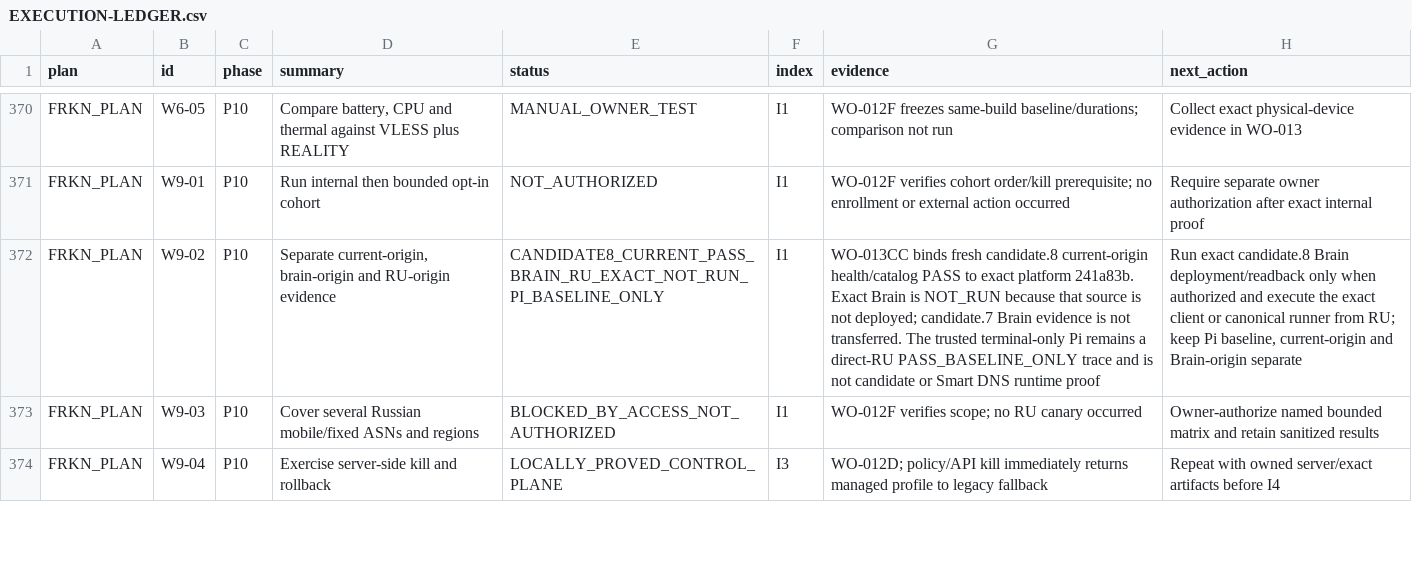
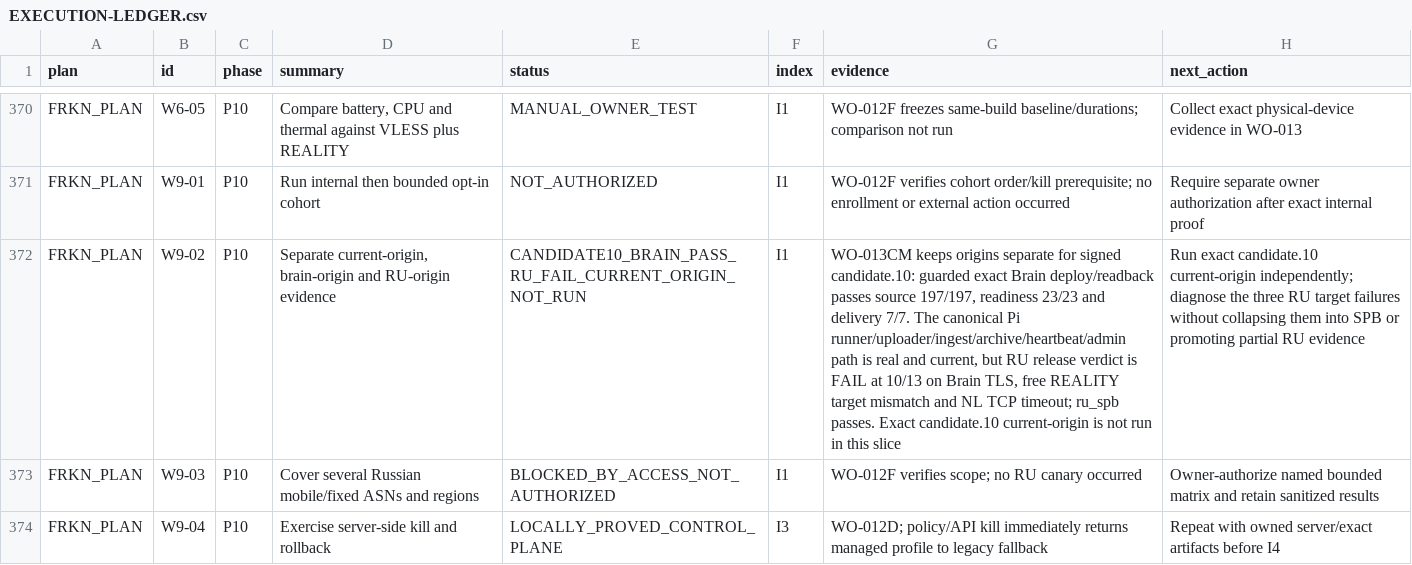
Before and after one commit to Kiwunaka/portal, a CSV file: docs/developer/work-orders/2026-08-21--release-1.2.0-megaplan/EXECUTION-LEDGER.csv, drawn as a sheet; only a part is shown, gaps mark what is left out; the diff covers the shown part only; the diff names each change by its address in the sheet, - before the commit and + after, or states it on an @@ line.

Commit message:
docs: retain candidate 10 RU and AWG evidence

```diff
--- a/docs/developer/work-orders/2026-08-21--release-1.2.0-megaplan/EXECUTION-LEDGER.csv
+++ b/docs/developer/work-orders/2026-08-21--release-1.2.0-megaplan/EXECUTION-LEDGER.csv
-E372 (status): CANDIDATE8_CURRENT_PASS_BRAIN_RU_EXACT_NOT_RUN_PI_BASELINE_ONLY
+E372 (status): CANDIDATE10_BRAIN_PASS_RU_FAIL_CURRENT_ORIGIN_NOT_RUN
-G372 (evidence): WO-013CC binds fresh candidate.8 current-origin health/catalog PASS to exact platform 241a83b. Exact Brain is NOT_RUN because that source is not deployed; candidate.7 Brain evidence is not transferred. The trusted terminal-only Pi remains a direct-RU PASS_BASELINE_ONLY trace and is not candidate or Smart DNS runtime proof
+G372 (evidence): WO-013CM keeps origins separate for signed candidate.10: guarded exact Brain deploy/readback passes source 197/197, readiness 23/23 and delivery 7/7. The canonical Pi runner/uploader/ingest/archive/heartbeat/admin path is real and current, but RU release verdict is FAIL at 10/13 on Brain TLS, free REALITY target mismatch and NL TCP timeout; ru_spb passes. Exact candidate.10 current-origin is not run in this slice
-H372 (next_action): Run exact candidate.8 Brain deployment/readback only when authorized and execute the exact client or canonical runner from RU; keep Pi baseline, current-origin and Brain-origin separate
+H372 (next_action): Run exact candidate.10 current-origin independently; diagnose the three RU target failures without collapsing them into SPB or promoting partial RU evidence
```
Also changed, not shown: 6 edited cells elsewhere in this file, 6 other files.
